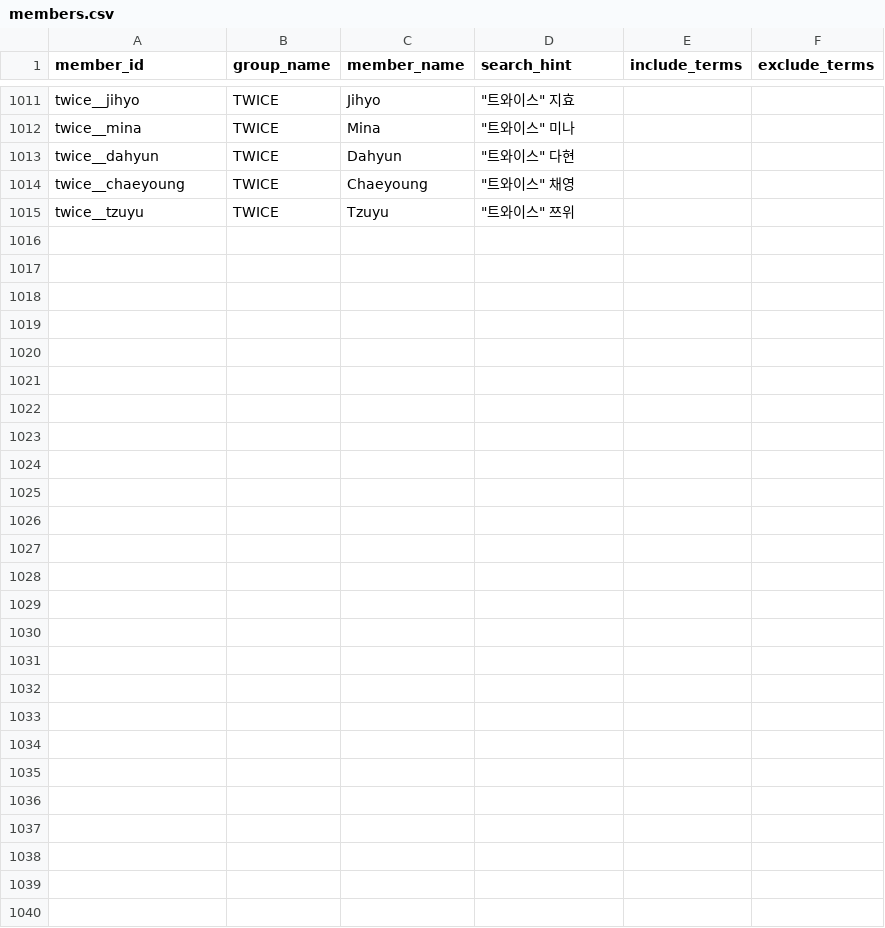
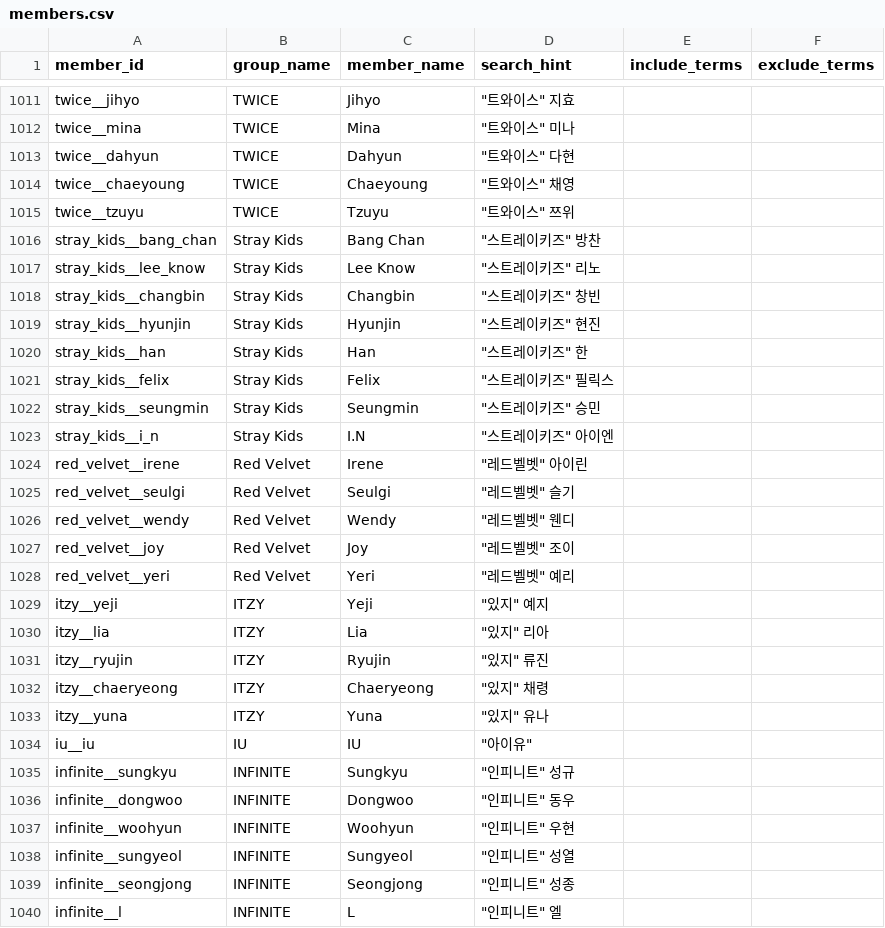
Before and after one commit to MultiHuman/idol-face-recommender, a CSV file: data/members.csv, drawn as a sheet; only a part is shown, gaps mark what is left out.

```diff
--- a/data/members.csv
+++ b/data/members.csv
@@ -1015 +1015,26 @@ twice__chaeyoung,TWICE,Chaeyoung,"""트와이스"" 채영",,
 twice__tzuyu,TWICE,Tzuyu,"""트와이스"" 쯔위",,
+stray_kids__bang_chan,Stray Kids,Bang Chan,"""스트레이키즈"" 방찬",,
+stray_kids__lee_know,Stray Kids,Lee Know,"""스트레이키즈"" 리노",,
+stray_kids__changbin,Stray Kids,Changbin,"""스트레이키즈"" 창빈",,
+stray_kids__hyunjin,Stray Kids,Hyunjin,"""스트레이키즈"" 현진",,
+stray_kids__han,Stray Kids,Han,"""스트레이키즈"" 한",,
+stray_kids__felix,Stray Kids,Felix,"""스트레이키즈"" 필릭스",,
+stray_kids__seungmin,Stray Kids,Seungmin,"""스트레이키즈"" 승민",,
+stray_kids__i_n,Stray Kids,I.N,"""스트레이키즈"" 아이엔",,
+red_velvet__irene,Red Velvet,Irene,"""레드벨벳"" 아이린",,
+red_velvet__seulgi,Red Velvet,Seulgi,"""레드벨벳"" 슬기",,
+red_velvet__wendy,Red Velvet,Wendy,"""레드벨벳"" 웬디",,
+red_velvet__joy,Red Velvet,Joy,"""레드벨벳"" 조이",,
+red_velvet__yeri,Red Velvet,Yeri,"""레드벨벳"" 예리",,
+itzy__yeji,ITZY,Yeji,"""있지"" 예지",,
+itzy__lia,ITZY,Lia,"""있지"" 리아",,
+itzy__ryujin,ITZY,Ryujin,"""있지"" 류진",,
+itzy__chaeryeong,ITZY,Chaeryeong,"""있지"" 채령",,
+itzy__yuna,ITZY,Yuna,"""있지"" 유나",,
+iu__iu,IU,IU,"""아이유""",,
+infinite__sungkyu,INFINITE,Sungkyu,"""인피니트"" 성규",,
+infinite__dongwoo,INFINITE,Dongwoo,"""인피니트"" 동우",,
+infinite__woohyun,INFINITE,Woohyun,"""인피니트"" 우현",,
+infinite__sungyeol,INFINITE,Sungyeol,"""인피니트"" 성열",,
+infinite__seongjong,INFINITE,Seongjong,"""인피니트"" 성종",,
+infinite__l,INFINITE,L,"""인피니트"" 엘",,
```
Also changed, not shown: data/group_genders.csv, 3 other files.
